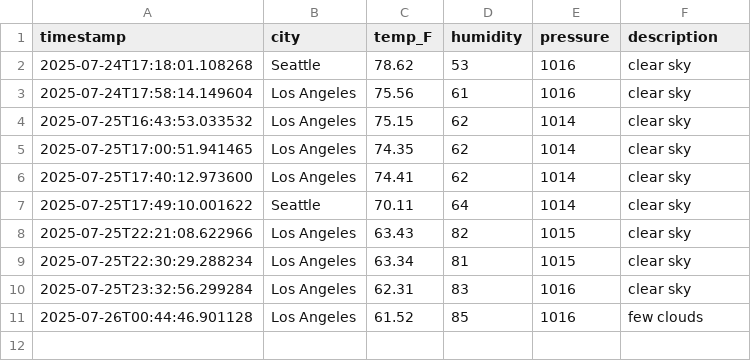
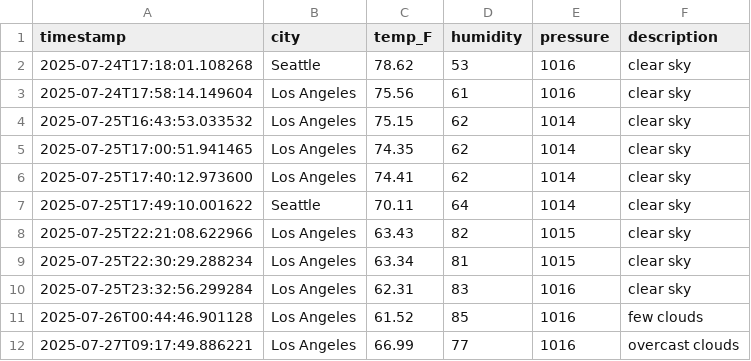
Before and after one commit to Fgomez053/capstone-Gomez-TP-25, a CSV file: data/tracking_button_data.csv, drawn as a sheet; the diff names each change by its address in the sheet, - before the commit and + after, or states it on an @@ line.

```diff
--- a/data/tracking_button_data.csv
+++ b/data/tracking_button_data.csv
+row 12: 2025-07-27T09:17:49.886221 | Los Angeles | 66.99 | 77 | 1016 | overcast clouds
```
Also changed, not shown: data/weather_history.csv, 3 other files.
